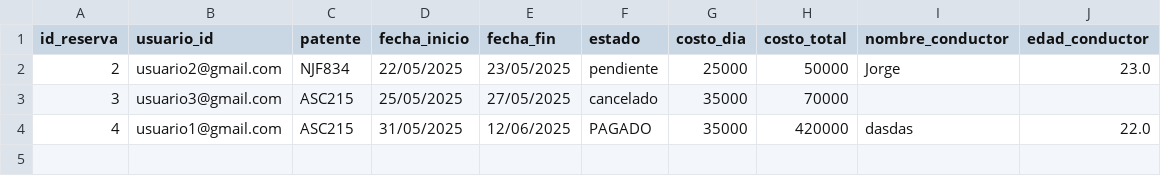
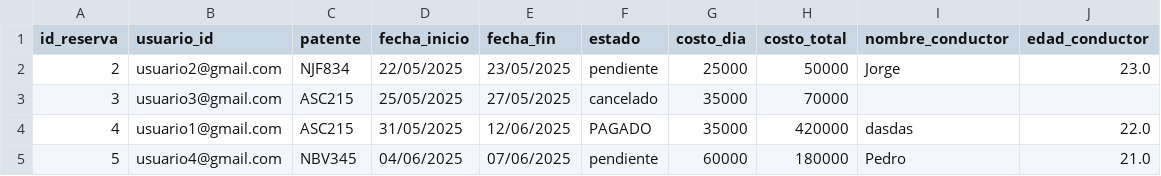
Before and after one commit to valengodoy/alquilerVehiculos, a CSV file: data/alquileres.csv, drawn as a sheet.

Commit message:
cambios minimos en al fucionalidad del boton de pagar reserva

```diff
--- a/data/alquileres.csv
+++ b/data/alquileres.csv
@@ -4 +4,2 @@ id_reserva,usuario_id,patente,fecha_inicio,fecha_fin,estado,costo_dia,costo_tota
 4,usuario1@gmail.com,ASC215,31/05/2025,12/06/2025,PAGADO,35000,420000,dasdas,22.0
+5,usuario4@gmail.com,NBV345,04/06/2025,07/06/2025,pendiente,60000,180000,Pedro,21.0
```
Also changed, not shown: data/usuarios.csv, 3 other files.
